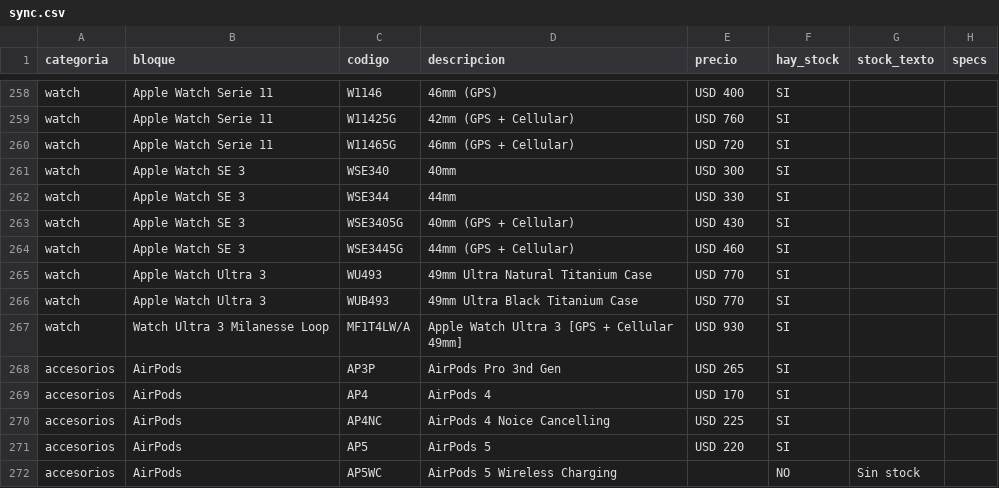
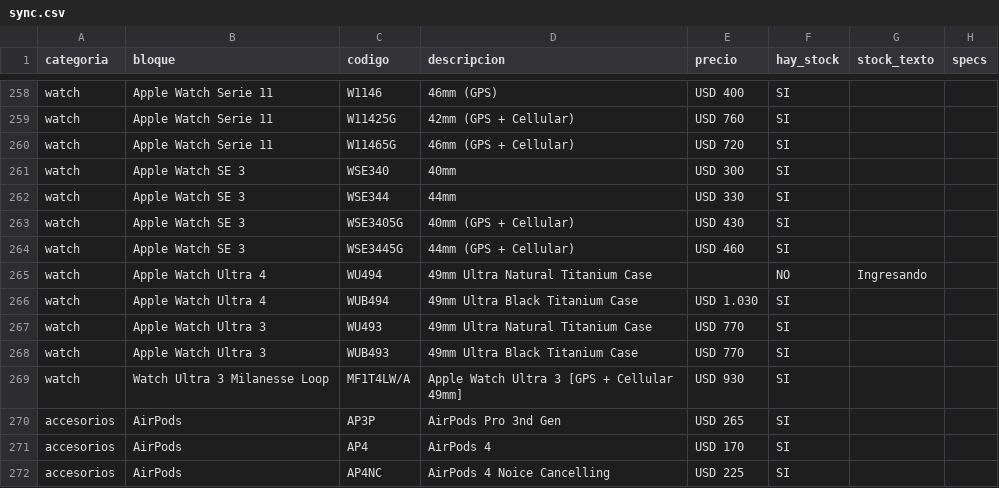
Before and after one commit to tptecno/catalogo, a CSV file: sync.csv, drawn as a sheet; only a part is shown, gaps mark what is left out; the shorter side is filled out with more unchanged rows.

Commit message:
Actualización de precios 30/09/2026 16:05

```diff
--- a/sync.csv
+++ b/sync.csv
@@ -264,2 +264,4 @@ watch,Apple Watch SE 3,WSE3405G,40mm (GPS + Cellular),USD 430,SI,,
 watch,Apple Watch SE 3,WSE3445G,44mm (GPS + Cellular),USD 460,SI,,
+watch,Apple Watch Ultra 4,WU494,49mm Ultra Natural Titanium Case,,NO,Ingresando,
+watch,Apple Watch Ultra 4,WUB494,49mm Ultra Black Titanium Case,USD 1.030,SI,,
 watch,Apple Watch Ultra 3,WU493,49mm Ultra Natural Titanium Case,USD 770,SI,,
```
Also changed, not shown: 4 other files.
